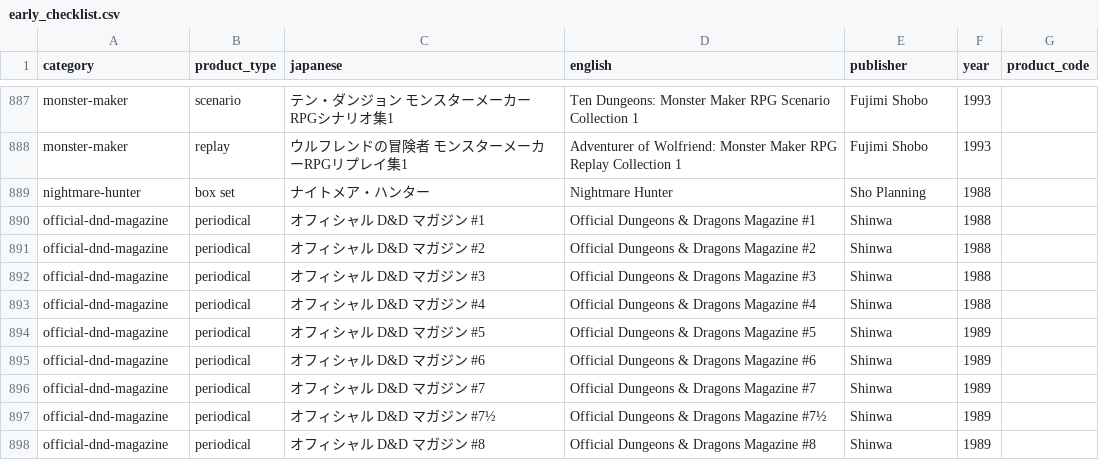
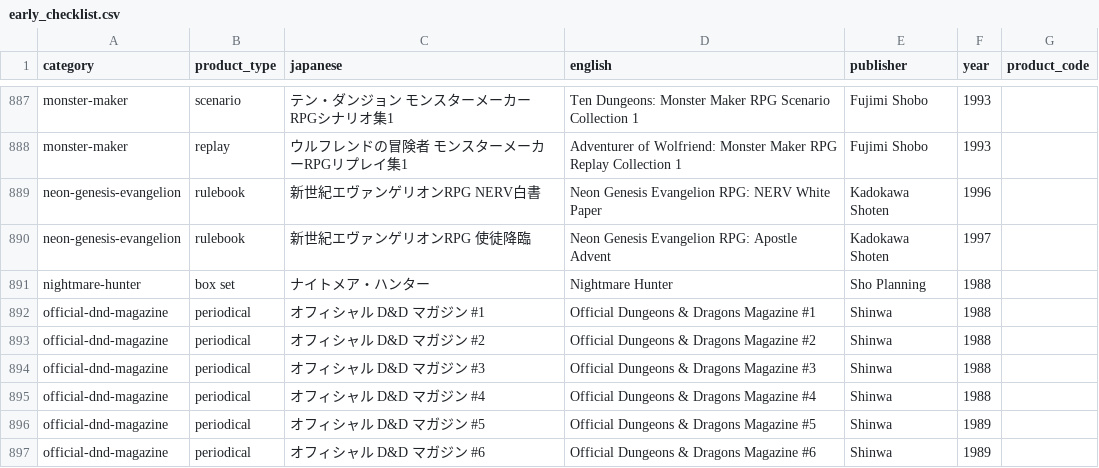
Before and after one commit to weatherspud/japanese-collectors-list, a CSV file: early_checklist.csv, drawn as a sheet; only a part is shown, gaps mark what is left out; the shorter side is filled out with more unchanged rows.

Commit message:
neon-genesis-evangelion

```diff
--- a/early_checklist.csv
+++ b/early_checklist.csv
@@ -888,2 +888,4 @@ monster-maker,scenario,テン・ダンジョン　モンスターメーカーRPG
 monster-maker,replay,ウルフレンドの冒険者　モンスターメーカーRPGリプレイ集1,Adventurer of Wolfriend: Monster Maker RPG Replay Collection 1,Fujimi Shobo,1993,
+neon-genesis-evangelion,rulebook,新世紀エヴァンゲリオンRPG NERV白書,Neon Genesis Evangelion RPG: NERV White Paper,Kadokawa Shoten,1996,
+neon-genesis-evangelion,rulebook,新世紀エヴァンゲリオンRPG 使徒降臨,Neon Genesis Evangelion RPG: Apostle Advent,Kadokawa Shoten,1997,
 nightmare-hunter,box set,ナイトメア・ハンター,Nightmare Hunter,Sho Planning,1988,
```
Also changed, not shown: 6 other files.
